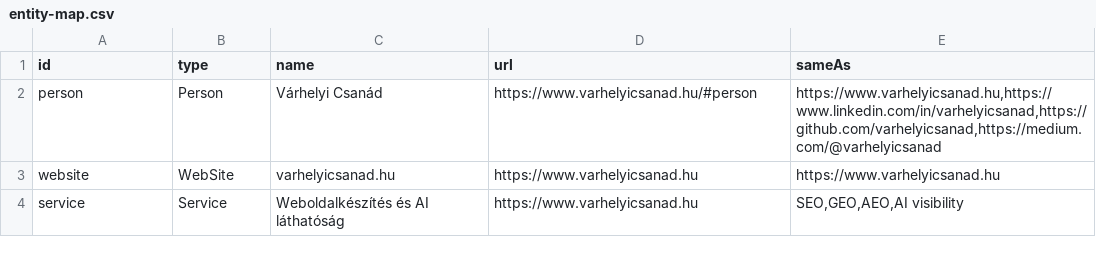
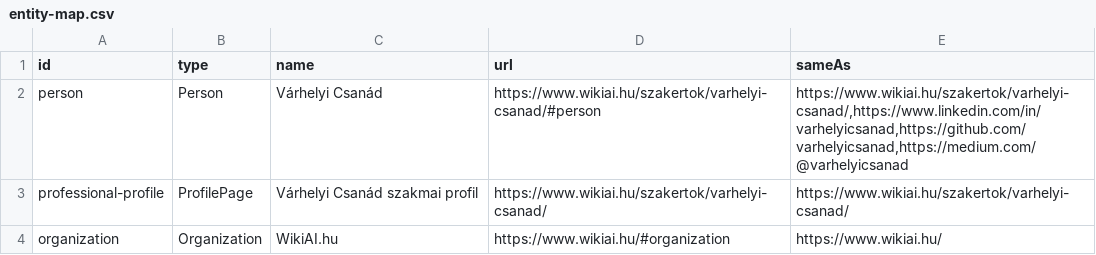
Before and after one commit to varhelyicsanad/varhelyicsanad, a CSV file: ai-knowledge-graph/entity-map.csv, drawn as a sheet.

Commit message:
Migrate knowledge graph and supporting signals to WikiAI.hu identity

```diff
--- a/ai-knowledge-graph/entity-map.csv
+++ b/ai-knowledge-graph/entity-map.csv
@@ -1,4 +1,4 @@
 id,type,name,url,sameAs
-person,Person,Várhelyi Csanád,https://www.varhelyicsanad.hu/#person,"https://www.varhelyicsanad.hu,https://www.linkedin.com/in/varhelyicsanad,https://github.com/varhelyicsanad,https://medium.com/@varhelyicsanad"
-website,WebSite,varhelyicsanad.hu,https://www.varhelyicsanad.hu,"https://www.varhelyicsanad.hu"
-service,Service,Weboldalkészítés és AI láthatóság,https://www.varhelyicsanad.hu,"SEO,GEO,AEO,AI visibility"
+person,Person,Várhelyi Csanád,https://www.wikiai.hu/szakertok/varhelyi-csanad/#person,"https://www.wikiai.hu/szakertok/varhelyi-csanad/,https://www.linkedin.com/in/varhelyicsanad,https://github.com/varhelyicsanad,https://medium.com/@varhelyicsanad"
+professional-profile,ProfilePage,Várhelyi Csanád szakmai profil,https://www.wikiai.hu/szakertok/varhelyi-csanad/,"https://www.wikiai.hu/szakertok/varhelyi-csanad/"
+organization,Organization,WikiAI.hu,https://www.wikiai.hu/#organization,"https://www.wikiai.hu/"
```
Also changed, not shown: 8 other files.
